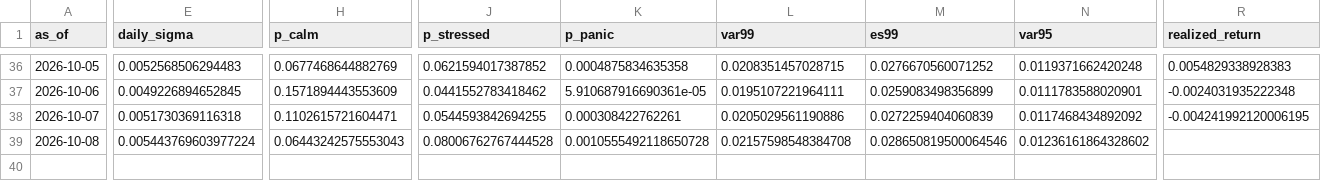
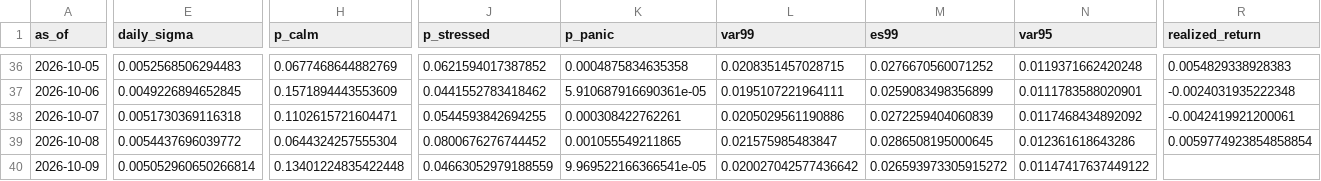
Before and after one commit to gracebianchi/volatility-forecaster, a CSV file: data/forecasts/history.csv, drawn as a sheet; only a part is shown, gaps mark what is left out; rows hold the shown columns only; the diff covers the shown part only; the diff names each change by its address in the sheet, - before the commit and + after, or states it on an @@ line.

```diff
--- a/data/forecasts/history.csv
+++ b/data/forecasts/history.csv
-R38 (realized_return): -0.004241992120006195
+R38 (realized_return): -0.0042419921200061
-E39 (daily_sigma): 0.005443769603977224
+E39 (daily_sigma): 0.0054437696039772
-H39 (p_calm): 0.06443242575553043
+H39 (p_calm): 0.0644324257555304
-J39 (p_stressed): 0.08006762767444528
+J39 (p_stressed): 0.0800676276744452
-K39 (p_panic): 0.0010555492118650728
+K39 (p_panic): 0.001055549211865
-L39 (var99): 0.02157598548384708
+L39 (var99): 0.021575985483847
-M39 (es99): 0.028650819500064546
+M39 (es99): 0.0286508195000645
-N39 (var95): 0.01236161864328602
+N39 (var95): 0.012361618643286
-R39 (realized_return): (empty)
+R39 (realized_return): 0.0059774923854858854
+row 40: 2026-10-09 | 0.005052960650266814 | 0.13401224835422448 | 0.04663052979188559 | 9.969522166366541e-05 | 0.020027042577436642 | 0.026593973305915272 | 0.01147417637449122
```
Also changed, not shown: 5 edited cells elsewhere in this file, 3 other files.
